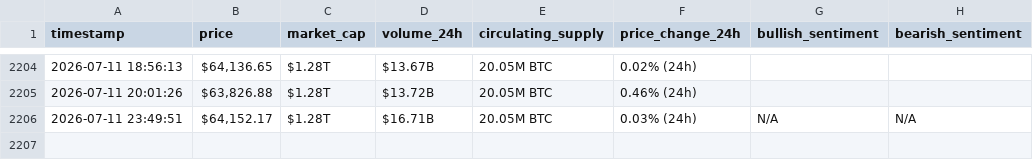
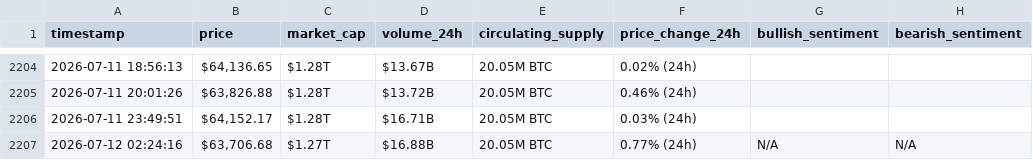
Before and after one commit to Rama-Mohammad/webscraping-automation, a CSV file: bitcoin_hourly_data.csv, drawn as a sheet; only a part is shown, gaps mark what is left out.

```diff
--- a/bitcoin_hourly_data.csv
+++ b/bitcoin_hourly_data.csv
@@ -2205,2 +2205,3 @@ timestamp,price,market_cap,volume_24h,circulating_supply,price_change_24h,bullis
 2026-07-11 20:01:26,"$63,826.88",$1.28T,$13.72B,20.05M BTC,0.46% (24h),,
-2026-07-11 23:49:51,"$64,152.17",$1.28T,$16.71B,20.05M BTC,0.03% (24h),N/A,N/A
+2026-07-11 23:49:51,"$64,152.17",$1.28T,$16.71B,20.05M BTC,0.03% (24h),,
+2026-07-12 02:24:16,"$63,706.68",$1.27T,$16.88B,20.05M BTC,0.77% (24h),N/A,N/A
```
